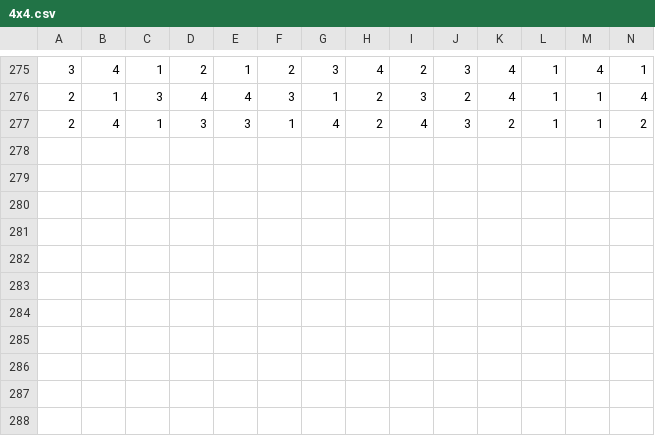
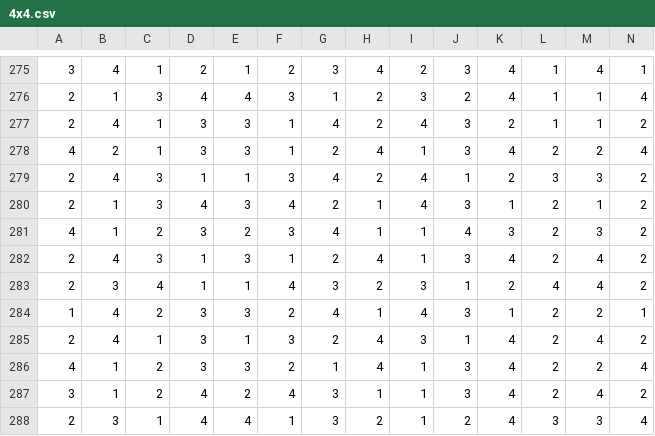
Before and after one commit to aleksbelic/sudoku-generator, a CSV file: storage/4x4.csv, drawn as a sheet; only a part is shown, gaps mark what is left out; rows hold the shown columns only; the diff names each change by its address in the sheet, - before the commit and + after, or states it on an @@ line.

Commit message:
New 4x4 grids.

```diff
--- a/storage/4x4.csv
+++ b/storage/4x4.csv
+row 278: 4 | 2 | 1 | 3 | 3 | 1 | 2 | 4 | 1 | 3 | 4 | 2 | 2 | 4
+row 279: 2 | 4 | 3 | 1 | 1 | 3 | 4 | 2 | 4 | 1 | 2 | 3 | 3 | 2
+row 280: 2 | 1 | 3 | 4 | 3 | 4 | 2 | 1 | 4 | 3 | 1 | 2 | 1 | 2
+row 281: 4 | 1 | 2 | 3 | 2 | 3 | 4 | 1 | 1 | 4 | 3 | 2 | 3 | 2
+row 282: 2 | 4 | 3 | 1 | 3 | 1 | 2 | 4 | 1 | 3 | 4 | 2 | 4 | 2
+row 283: 2 | 3 | 4 | 1 | 1 | 4 | 3 | 2 | 3 | 1 | 2 | 4 | 4 | 2
+row 284: 1 | 4 | 2 | 3 | 3 | 2 | 4 | 1 | 4 | 3 | 1 | 2 | 2 | 1
+row 285: 2 | 4 | 1 | 3 | 1 | 3 | 2 | 4 | 3 | 1 | 4 | 2 | 4 | 2
+row 286: 4 | 1 | 2 | 3 | 3 | 2 | 1 | 4 | 1 | 3 | 4 | 2 | 2 | 4
+row 287: 3 | 1 | 2 | 4 | 2 | 4 | 3 | 1 | 1 | 3 | 4 | 2 | 4 | 2
+row 288: 2 | 3 | 1 | 4 | 4 | 1 | 3 | 2 | 1 | 2 | 4 | 3 | 3 | 4
```
